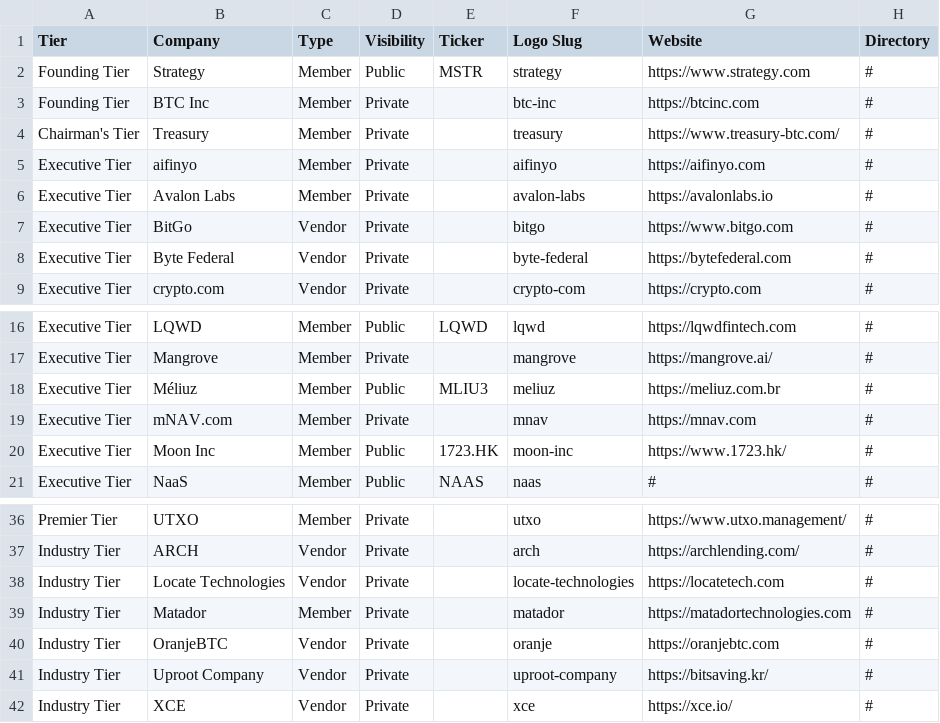
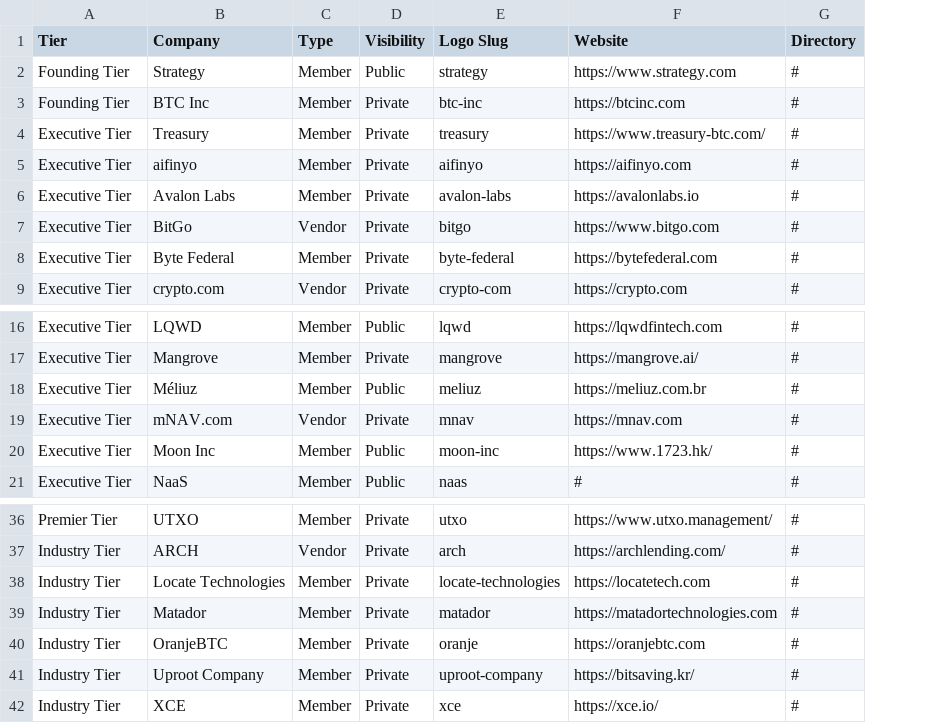
Before and after one commit to nward21/bfc-members-embed, a CSV file: members.csv, drawn as a sheet; only a part is shown, gaps mark what is left out; the diff names each change by its address in the sheet, - before the commit and + after, or states it on an @@ line.

```diff
--- a/members.csv
+++ b/members.csv
-column E (Ticker), row 2: MSTR; rows 16-21: LQWD |  | MLIU3 |  | 1723.HK | NAAS
-A4 (Tier): Chairman's Tier
+A4 (Tier): Executive Tier
-C8 (Type): Vendor
+C8 (Type): Member
-C19 (Type): Member
+C19 (Type): Vendor
-C38 (Type): Vendor
+C38 (Type): Member
-C40:C42 (Type): Vendor
+C40:C42 (Type): Member
```
Also changed, not shown: 1 other file.
